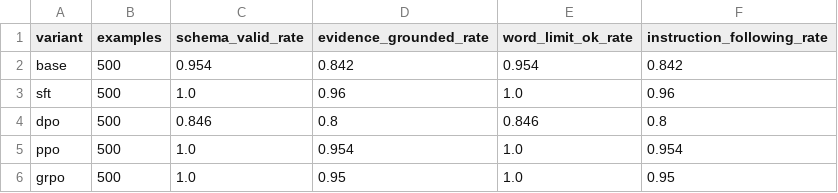
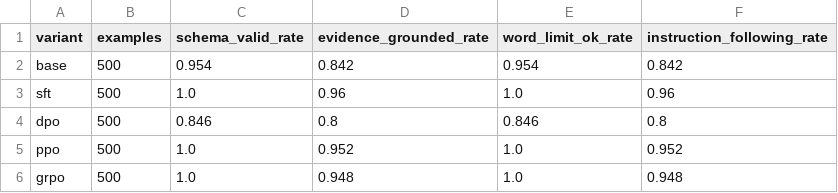
Before and after one commit to j156734119/Amazon-reviews-2023-electronics-SFT-DPO, a CSV file: outputs/a100-qwen3.5-2b/evaluation/metrics.csv, drawn as a sheet.

```diff
--- a/outputs/a100-qwen3.5-2b/evaluation/metrics.csv
+++ b/outputs/a100-qwen3.5-2b/evaluation/metrics.csv
@@ -4,3 +4,3 @@ sft,500,1.0,0.96,1.0,0.96
 dpo,500,0.846,0.8,0.846,0.8
-ppo,500,1.0,0.954,1.0,0.954
-grpo,500,1.0,0.95,1.0,0.95
+ppo,500,1.0,0.952,1.0,0.952
+grpo,500,1.0,0.948,1.0,0.948
```
Also changed, not shown: outputs/a100-qwen3.5-2b/analysis/metric_deltas.csv, outputs/a100-qwen3.5-2b/analysis/training_summary.csv, 12 other files.
